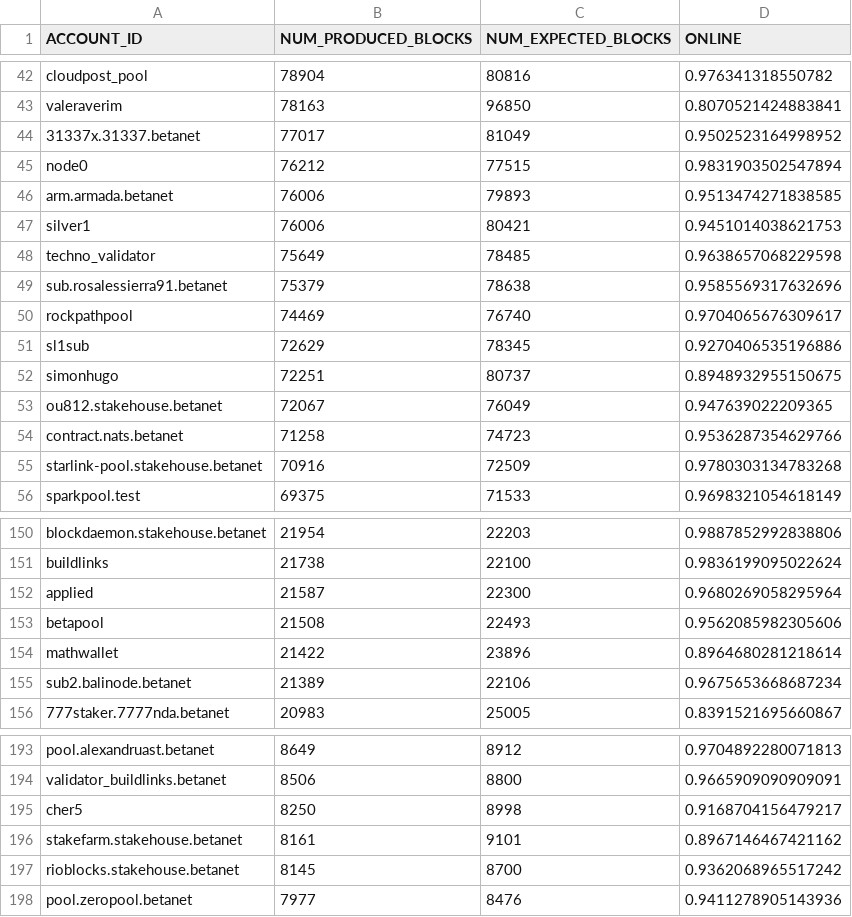
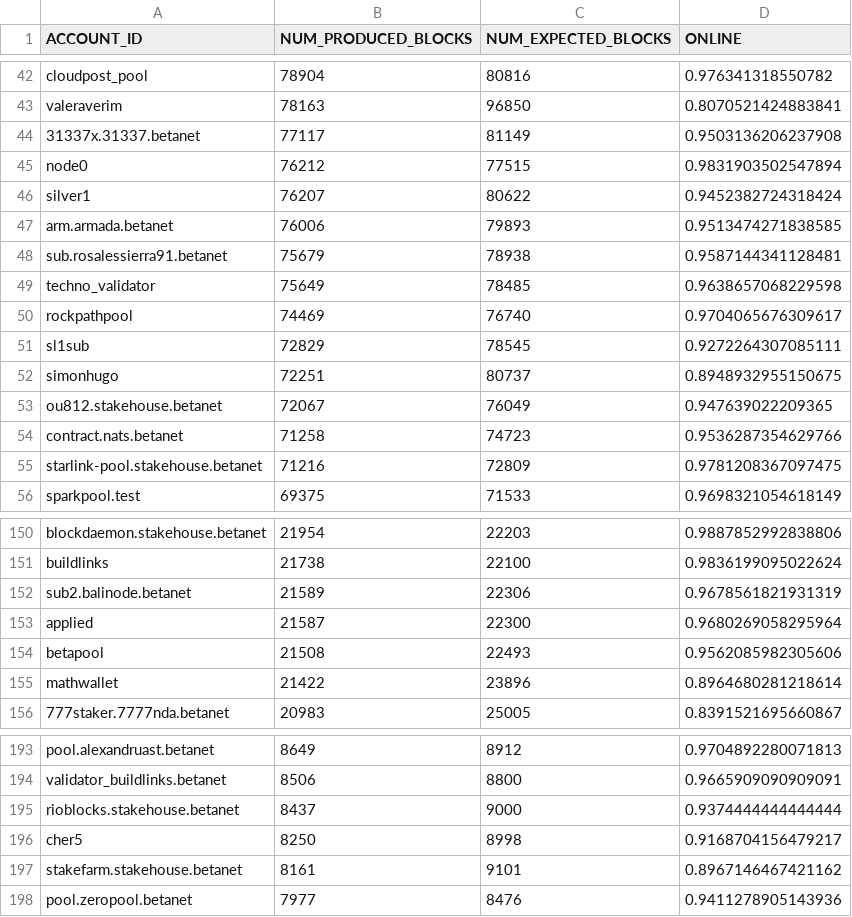
Before and after one commit to frol/near-validators-scoreboard, a CSV file: validators_scoreboard.csv, drawn as a sheet; only a part is shown, gaps mark what is left out; the diff covers the shown part only.

```diff
--- a/validators_scoreboard.csv
+++ b/validators_scoreboard.csv
@@ -43,10 +43,10 @@ ACCOUNT_ID,NUM_PRODUCED_BLOCKS,NUM_EXPECTED_BLOCKS,ONLINE
 "valeraverim",78163,96850,0.8070521424883841
-"31337x.31337.betanet",77017,81049,0.9502523164998952
+"31337x.31337.betanet",77117,81149,0.9503136206237908
 "node0",76212,77515,0.9831903502547894
+"silver1",76207,80622,0.9452382724318424
 "arm.armada.betanet",76006,79893,0.9513474271838585
-"silver1",76006,80421,0.9451014038621753
+"sub.rosalessierra91.betanet",75679,78938,0.9587144341128481
 "techno_validator",75649,78485,0.9638657068229598
-"sub.rosalessierra91.betanet",75379,78638,0.9585569317632696
 "rockpathpool",74469,76740,0.9704065676309617
-"sl1sub",72629,78345,0.9270406535196886
+"sl1sub",72829,78545,0.9272264307085111
 "simonhugo",72251,80737,0.8948932955150675
@@ -54,3 +54,3 @@ ACCOUNT_ID,NUM_PRODUCED_BLOCKS,NUM_EXPECTED_BLOCKS,ONLINE
 "contract.nats.betanet",71258,74723,0.9536287354629766
-"starlink-pool.stakehouse.betanet",70916,72509,0.9780303134783268
+"starlink-pool.stakehouse.betanet",71216,72809,0.9781208367097475
 "sparkpool.test",69375,71533,0.9698321054618149
@@ -151,2 +151,3 @@ ACCOUNT_ID,NUM_PRODUCED_BLOCKS,NUM_EXPECTED_BLOCKS,ONLINE
 "buildlinks",21738,22100,0.9836199095022624
+"sub2.balinode.betanet",21589,22306,0.9678561821931319
 "applied",21587,22300,0.9680269058295964
@@ -154,3 +155,2 @@ ACCOUNT_ID,NUM_PRODUCED_BLOCKS,NUM_EXPECTED_BLOCKS,ONLINE
 "mathwallet",21422,23896,0.8964680281218614
-"sub2.balinode.betanet",21389,22106,0.9675653668687234
 "777staker.7777nda.betanet",20983,25005,0.8391521695660867
@@ -194,5 +194,5 @@ ACCOUNT_ID,NUM_PRODUCED_BLOCKS,NUM_EXPECTED_BLOCKS,ONLINE
 "validator_buildlinks.betanet",8506,8800,0.9665909090909091
+"rioblocks.stakehouse.betanet",8437,9000,0.9374444444444444
 "cher5",8250,8998,0.9168704156479217
 "stakefarm.stakehouse.betanet",8161,9101,0.8967146467421162
-"rioblocks.stakehouse.betanet",8145,8700,0.9362068965517242
 "pool.zeropool.betanet",7977,8476,0.9411278905143936
```
Also changed, not shown: 1 added row, 1 removed row and 96 edited cells elsewhere in this file, 2 other files.
